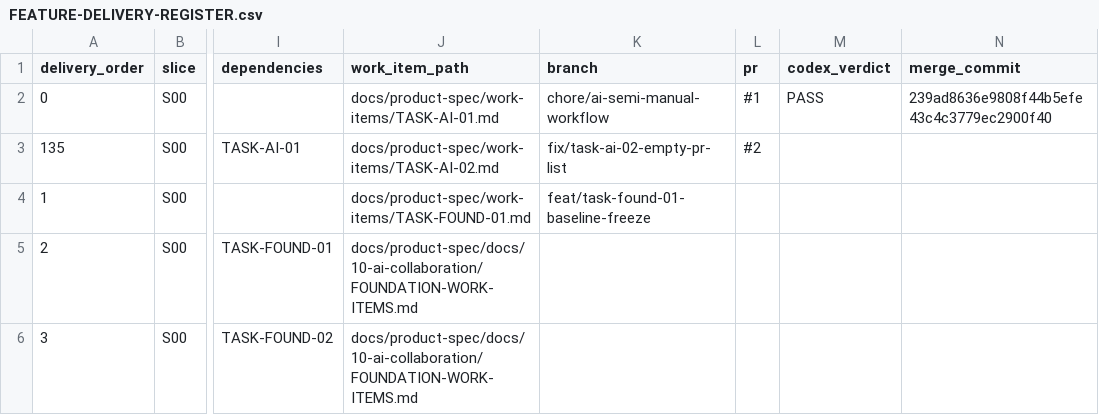
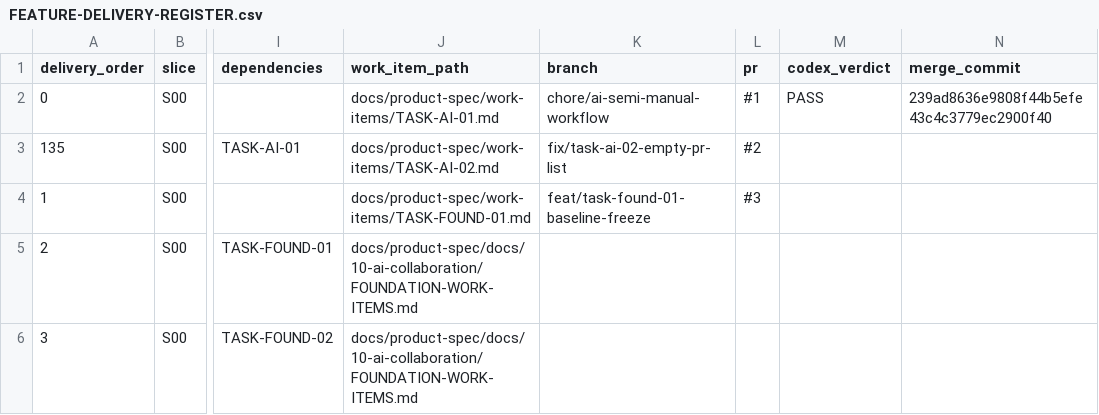
Before and after one commit to vinh05092001/shipde-platform, a CSV file: docs/product-spec/docs/10-ai-collaboration/FEATURE-DELIVERY-REGISTER.csv, drawn as a sheet; only a part is shown, gaps mark what is left out; the diff names each change by its address in the sheet, - before the commit and + after, or states it on an @@ line.

Commit message:
[TASK-FOUND-01] Record PR #3 in work item and register

```diff
--- a/docs/product-spec/docs/10-ai-collaboration/FEATURE-DELIVERY-REGISTER.csv
+++ b/docs/product-spec/docs/10-ai-collaboration/FEATURE-DELIVERY-REGISTER.csv
-L4 (pr): (empty)
+L4 (pr): #3
```
Also changed, not shown: 1 other file.
